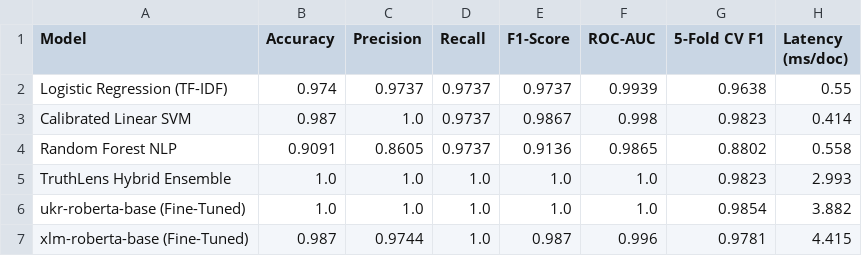
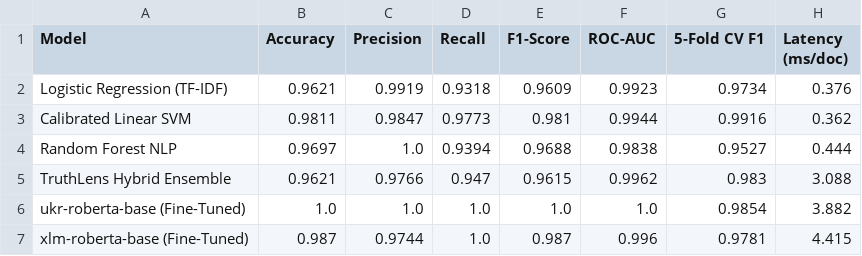
Before and after one commit to MaksymMelnykov/truthlens-news-aggregator, a CSV file: backend/ml/artifacts/metrics_comparison.csv, drawn as a sheet.

Commit message:
feat(xai-v4): expand dataset from Neon DB (1200 samples), add sentence heatmap, contextual token saliency & NER attribution detector

```diff
--- a/backend/ml/artifacts/metrics_comparison.csv
+++ b/backend/ml/artifacts/metrics_comparison.csv
@@ -1,6 +1,6 @@
 Model,Accuracy,Precision,Recall,F1-Score,ROC-AUC,5-Fold CV F1,Latency (ms/doc)
-Logistic Regression (TF-IDF),0.974,0.9737,0.9737,0.9737,0.9939,0.9638,0.55
-Calibrated Linear SVM,0.987,1.0,0.9737,0.9867,0.998,0.9823,0.414
-Random Forest NLP,0.9091,0.8605,0.9737,0.9136,0.9865,0.8802,0.558
-TruthLens Hybrid Ensemble,1.0,1.0,1.0,1.0,1.0,0.9823,2.993
+Logistic Regression (TF-IDF),0.9621,0.9919,0.9318,0.9609,0.9923,0.9734,0.376
+Calibrated Linear SVM,0.9811,0.9847,0.9773,0.981,0.9944,0.9916,0.362
+Random Forest NLP,0.9697,1.0,0.9394,0.9688,0.9838,0.9527,0.444
+TruthLens Hybrid Ensemble,0.9621,0.9766,0.947,0.9615,0.9962,0.983,3.088
 ukr-roberta-base (Fine-Tuned),1.0,1.0,1.0,1.0,1.0,0.9854,3.882
```
Also changed, not shown: 19 other files.
